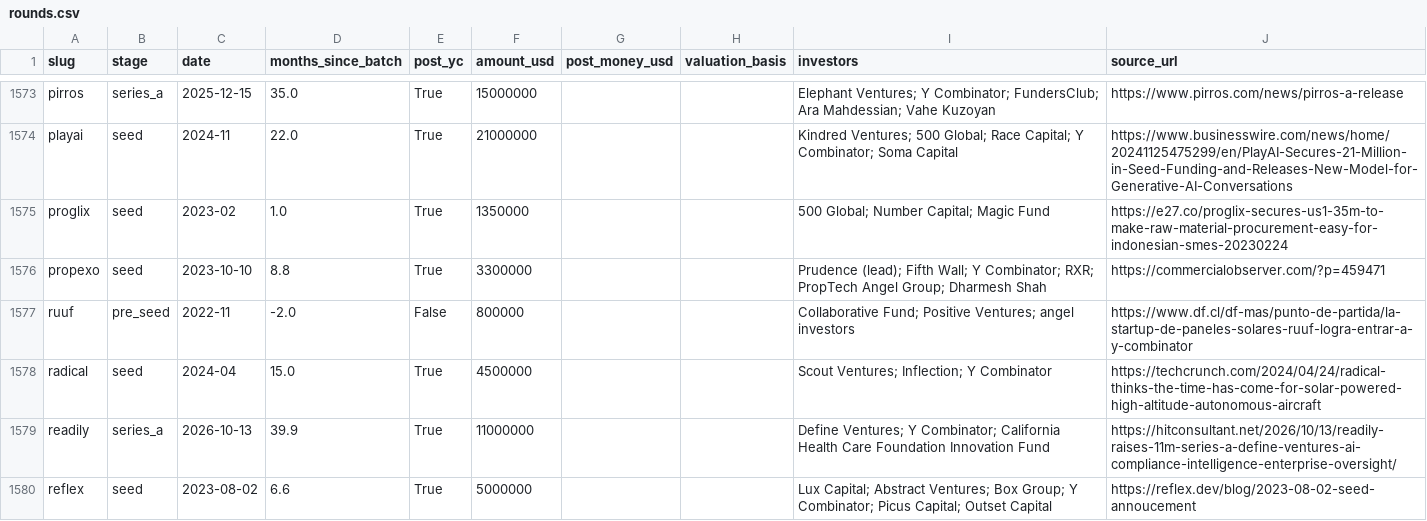
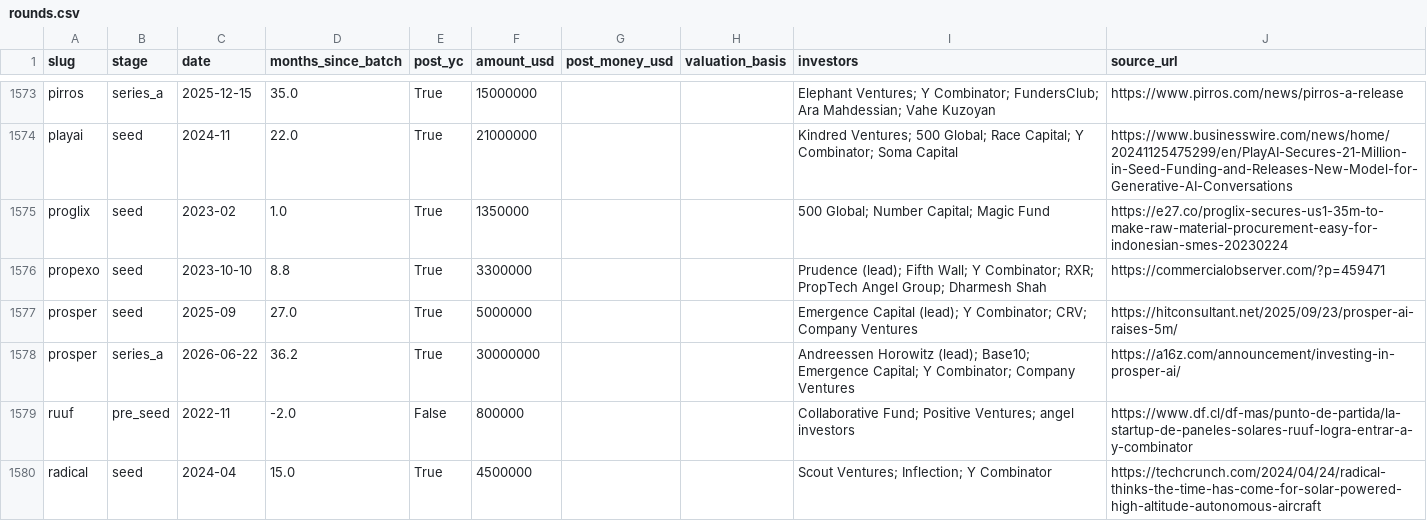
Before and after one commit to edison16a/yc-startup-life, a CSV file: data/rounds.csv, drawn as a sheet; only a part is shown, gaps mark what is left out; the shorter side is filled out with more unchanged rows; the diff names each change by its address in the sheet, - before the commit and + after, or states it on an @@ line.

```diff
--- a/data/rounds.csv
+++ b/data/rounds.csv
+row 1577: prosper | seed | 2025-09 | 27.0 | True | 5000000 |  |  | Emergence Capital (lead); Y Combinator; CRV; Company Ventures | https://hitconsultant.net/2025/09/23/prosper-ai-raises-5m/
+row 1578: prosper | series_a | 2026-06-22 | 36.2 | True | 30000000 |  |  | Andreessen Horowitz (lead); Base10; Emergence Capital; Y Combinator; Company Ventures | https://a16z.com/announcement/investing-in-prosper-ai/
```
Also changed, not shown: data/founders.csv, 4 other files.
